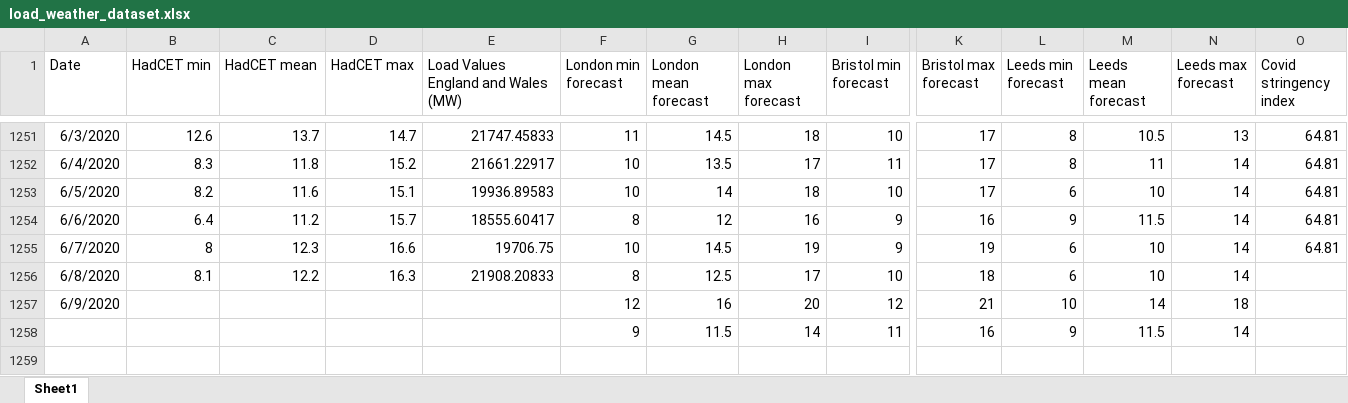
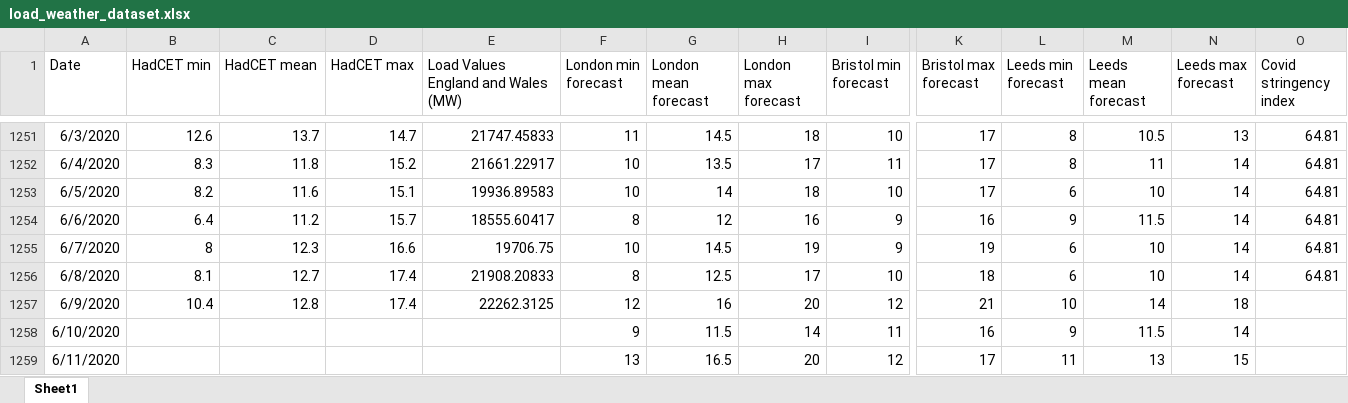
Before and after one commit to chiaracecilia/forecasting_competition, an Excel workbook: load_weather_dataset.xlsx, sheet Sheet1, drawn as a sheet; only a part is shown, gaps mark what is left out; values as stored, in another font and other column widths than the file's, no borders; rows hold the shown columns only; the diff names each change by its address in the sheet, - before the commit and + after, or states it on an @@ line.

Commit message:
Update 9 June

```diff
--- a/load_weather_dataset.xlsx (sheet Sheet1)
+++ b/load_weather_dataset.xlsx (sheet Sheet1)
-C1256 (HadCET mean): 12.2
+C1256 (HadCET mean): 12.7
-D1256 (HadCET max): 16.3
+D1256 (HadCET max): 17.4
-O1256 (Covid stringency index): (empty)
+O1256 (Covid stringency index): 64.81
-B1257 (HadCET min): (empty)
+B1257 (HadCET min): 10.4
-C1257 (HadCET mean): (empty)
+C1257 (HadCET mean): 12.8
-D1257 (HadCET max): (empty)
+D1257 (HadCET max): 17.4
-E1257: (empty)
+E1257: 22262.3125
-A1258 (Date): (empty)
+A1258 (Date): 6/10/2020
+row 1259: 6/11/2020 |  |  |  |  | 13 | 16.5 | 20 | 12 | 17 | 11 | 13 | 15
```
